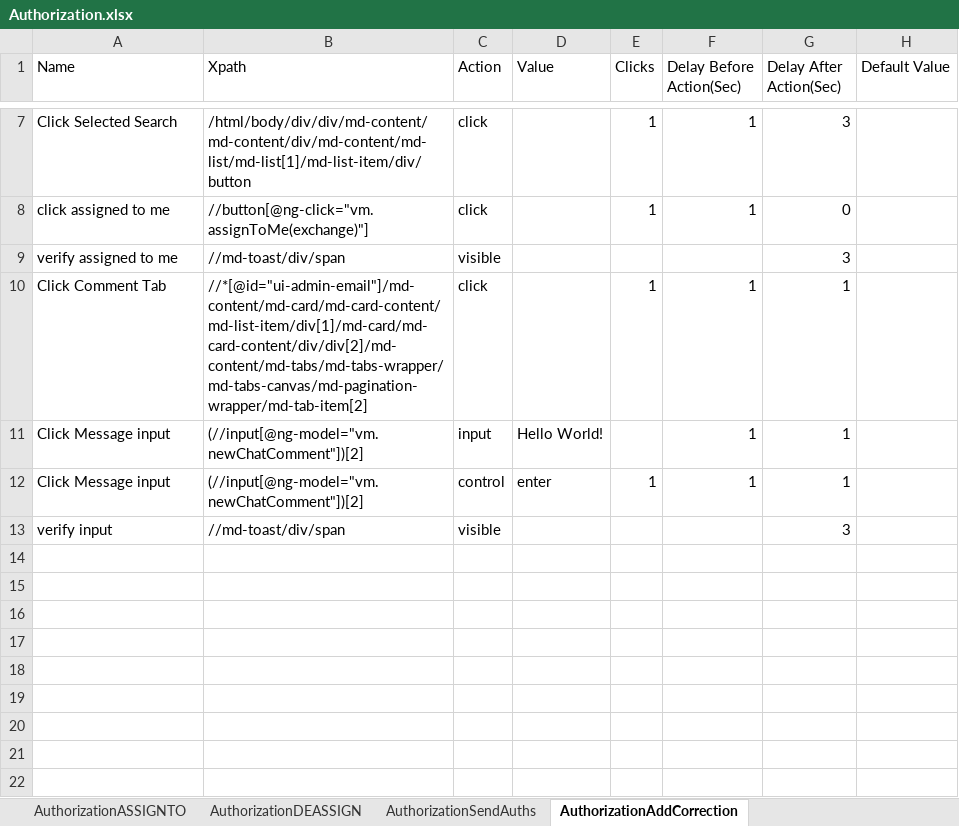
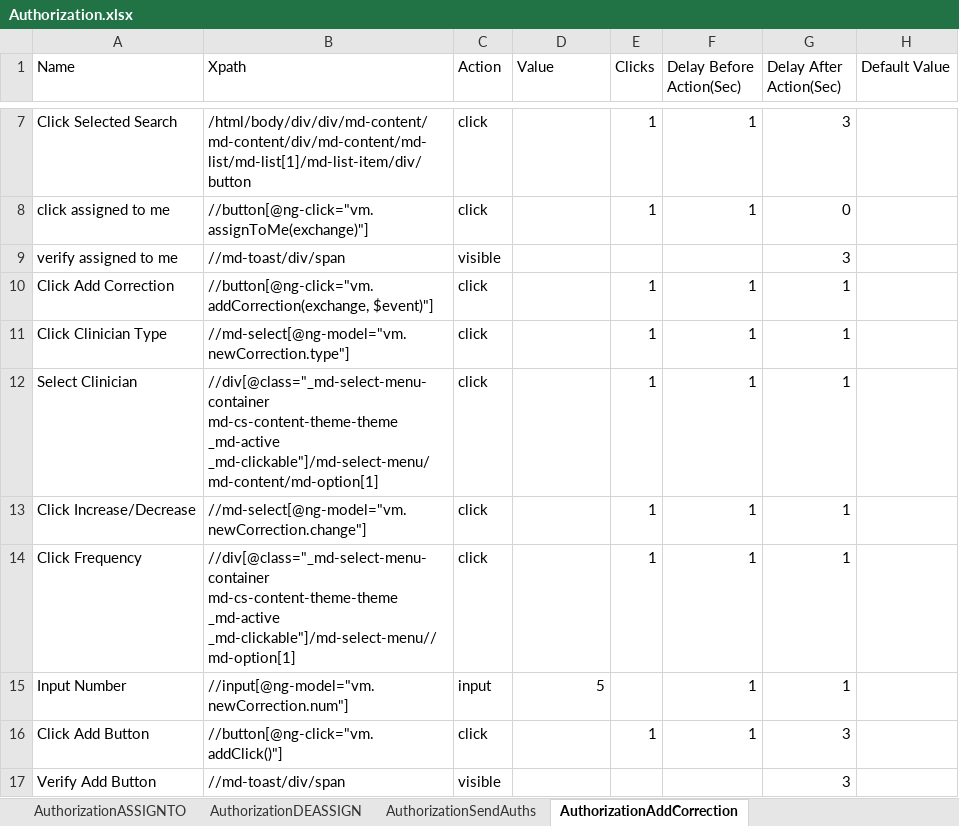
Before and after one commit to Ustingit/Automation, an Excel workbook: resources/Authorization.xlsx, sheet AuthorizationAddCorrection, drawn as a sheet; only a part is shown, gaps mark what is left out; values as stored, in another font and other column widths than the file's, no borders; removed rows and columns are numbered as before the commit, all else as after; the diff names each change by its address in the sheet, - before the commit and + after, or states it on an @@ line.

```diff
--- a/resources/Authorization.xlsx (sheet AuthorizationAddCorrection)
+++ b/resources/Authorization.xlsx (sheet AuthorizationAddCorrection)
+row 10: Click Add Correction | //button[@ng-click="vm.addCorrection(exchange, $event)"] | click |  | 1 | 1 | 1
+row 11: Click Clinician Type | //md-select[@ng-model="vm.newCorrection.type"] | click |  | 1 | 1 | 1
-A12 (Name): Click Comment Tab
+A12 (Name): Select Clinician
-B12 (Xpath): //*[@id="ui-admin-email"]/md-content/md-card/md-card-content/md-list-item/div[1]/md-card/md-card-content/div/div[2]/md-content/md-tabs/md-tabs-wrapper/md-tabs-canvas/md-pagination-wrapper/md-tab-item[2]
+B12 (Xpath): //div[@class="_md-select-menu-container md-cs-content-theme-theme _md-active _md-clickable"]/md-select-menu/md-content/md-option[1]
+row 13: Click Increase/Decrease | //md-select[@ng-model="vm.newCorrection.change"] | click |  | 1 | 1 | 1
+row 14: Click Frequency | //div[@class="_md-select-menu-container md-cs-content-theme-theme _md-active _md-clickable"]/md-select-menu//md-option[1] | click |  | 1 | 1 | 1
-A15 (Name): Click Message input
+A15 (Name): Input Number
-B15 (Xpath): (//input[@ng-model="vm.newChatComment"])[2]
+B15 (Xpath): //input[@ng-model="vm.newCorrection.num"]
-D15 (Value): Hello World!
+D15 (Value): 5
-row 12: Click Message input | (//input[@ng-model="vm.newChatComment"])[2] | control | enter | 1 | 1 | 1
+row 16: Click Add Button | //button[@ng-click="vm.addClick()"] | click |  | 1 | 1 | 3
-A17 (Name): verify input
+A17 (Name): Verify Add Button
```
Also changed, not shown: sheet AuthorizationResponseAuthz1, sheet AuthorizationASSIGNTO, other sheet tabs.
